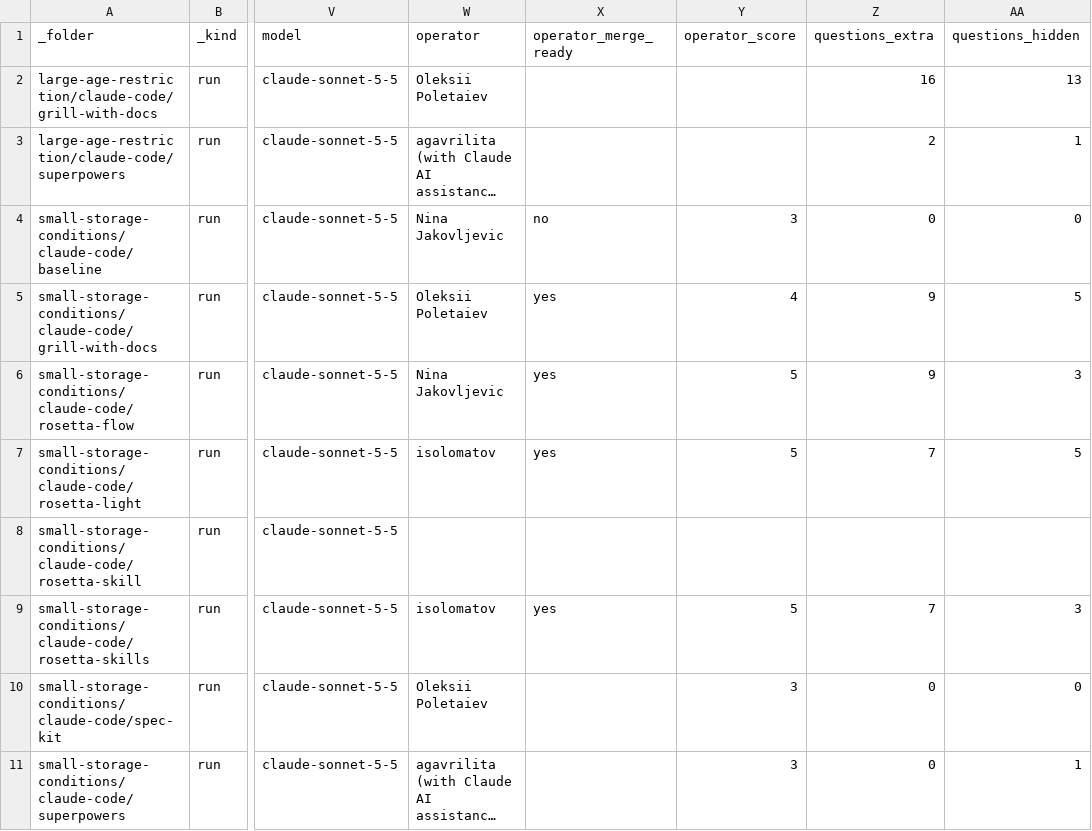
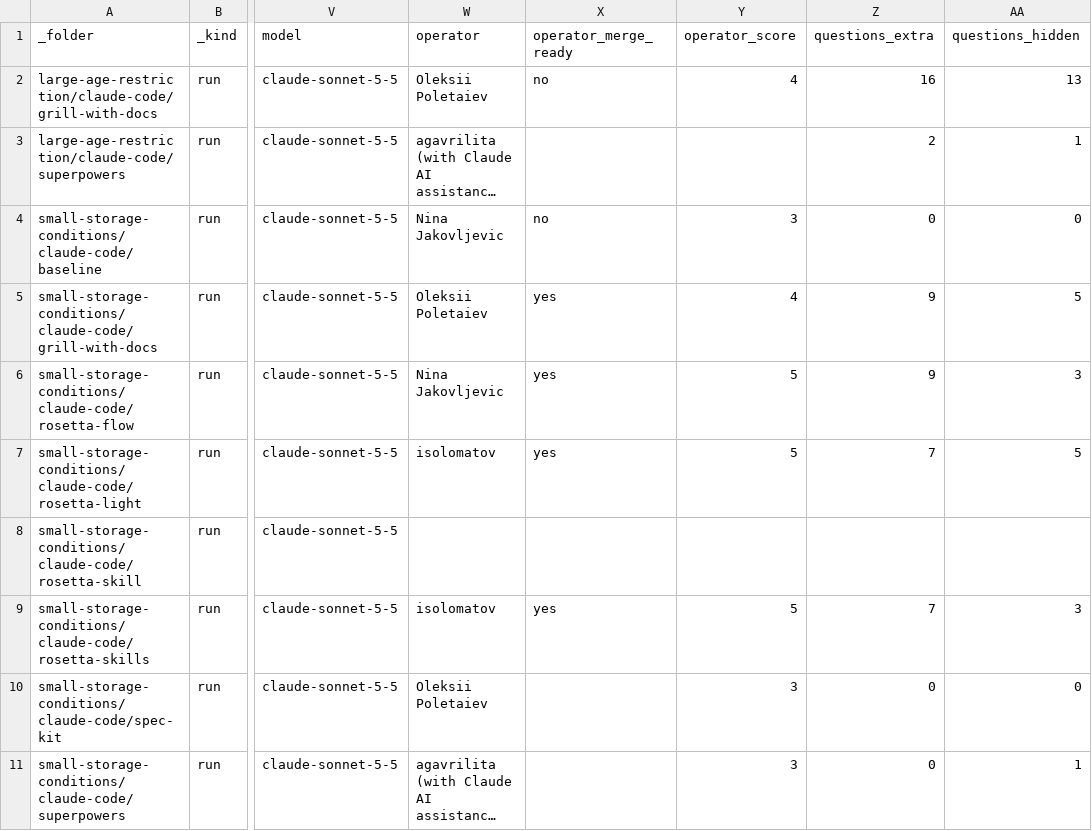
Before and after one commit to griddynamics/rosetta, a CSV file: rosetta-benchmarks/saleor/reports/runs.csv, drawn as a sheet; only a part is shown, gaps mark what is left out; long unchanged cells end in …; the diff names each change by its address in the sheet, - before the commit and + after, or states it on an @@ line.

```diff
--- a/rosetta-benchmarks/saleor/reports/runs.csv
+++ b/rosetta-benchmarks/saleor/reports/runs.csv
-X2 (operator_merge_ready): (empty)
+X2 (operator_merge_ready): no
-Y2 (operator_score): (empty)
+Y2 (operator_score): 4
```
Also changed, not shown: 3 other files.
